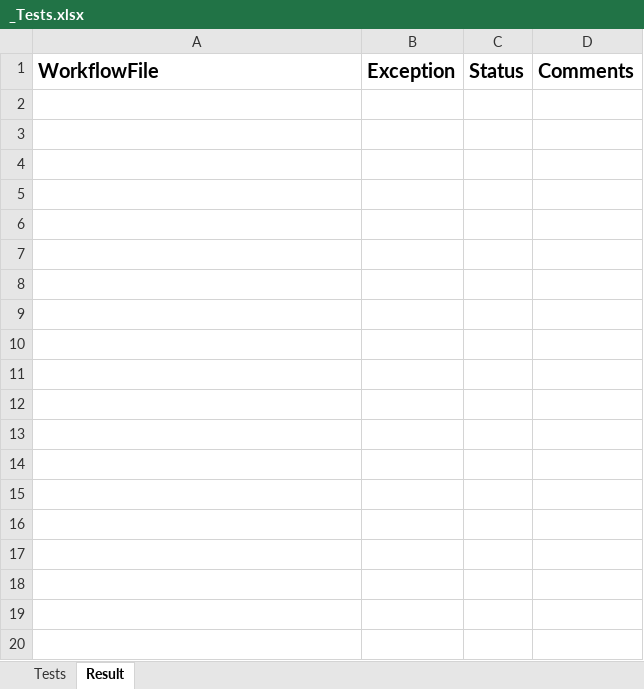
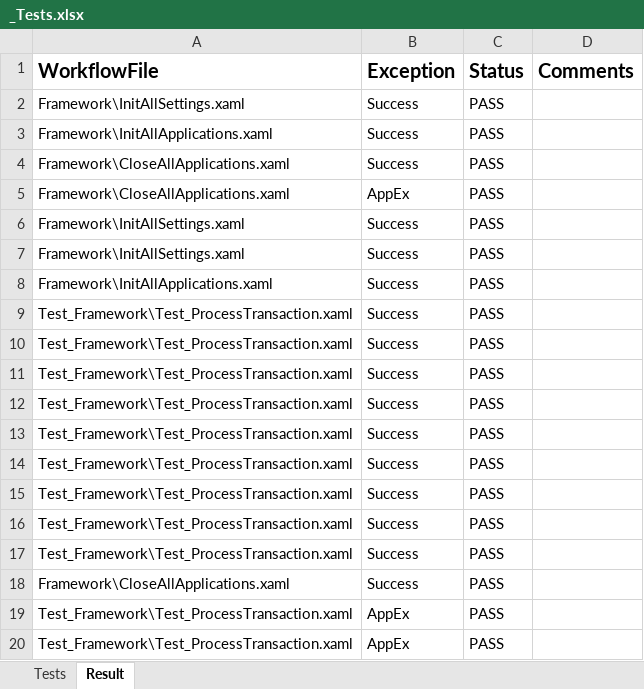
Before and after one commit to UiPath/ReFrameWork, an Excel workbook: Test_Framework/_Tests.xlsx, sheet Result, drawn as a sheet; values as stored, in another font and other column widths than the file's, no borders; the diff names each change by its address in the sheet, - before the commit and + after, or states it on an @@ line.

Commit message:
Various comments and sequence name changes

```diff
--- a/Test_Framework/_Tests.xlsx (sheet Result)
+++ b/Test_Framework/_Tests.xlsx (sheet Result)
+row 2: Framework\InitAllSettings.xaml | Success | PASS
+row 3: Framework\InitAllApplications.xaml | Success | PASS
+row 4: Framework\CloseAllApplications.xaml | Success | PASS
+row 5: Framework\CloseAllApplications.xaml | AppEx | PASS
+row 6: Framework\InitAllSettings.xaml | Success | PASS
+row 7: Framework\InitAllSettings.xaml | Success | PASS
+row 8: Framework\InitAllApplications.xaml | Success | PASS
+row 9: Test_Framework\Test_ProcessTransaction.xaml | Success | PASS
+row 10: Test_Framework\Test_ProcessTransaction.xaml | Success | PASS
+row 11: Test_Framework\Test_ProcessTransaction.xaml | Success | PASS
+row 12: Test_Framework\Test_ProcessTransaction.xaml | Success | PASS
+row 13: Test_Framework\Test_ProcessTransaction.xaml | Success | PASS
+row 14: Test_Framework\Test_ProcessTransaction.xaml | Success | PASS
+row 15: Test_Framework\Test_ProcessTransaction.xaml | Success | PASS
+row 16: Test_Framework\Test_ProcessTransaction.xaml | Success | PASS
+row 17: Test_Framework\Test_ProcessTransaction.xaml | Success | PASS
+row 18: Framework\CloseAllApplications.xaml | Success | PASS
+row 19: Test_Framework\Test_ProcessTransaction.xaml | AppEx | PASS
+row 20: Test_Framework\Test_ProcessTransaction.xaml | AppEx | PASS
```
Also changed, not shown: sheet Tests, Data/Config.xlsx, 9 other files.
